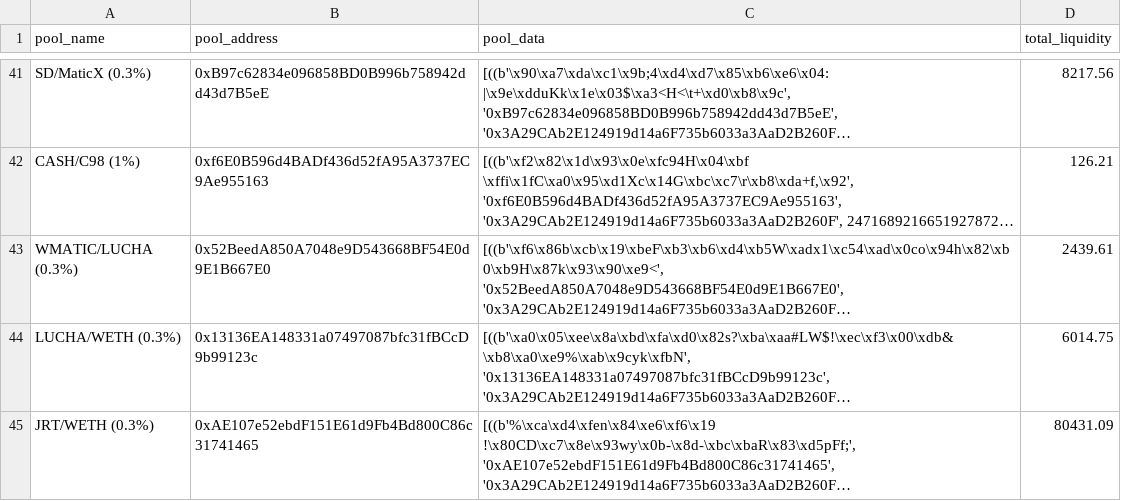
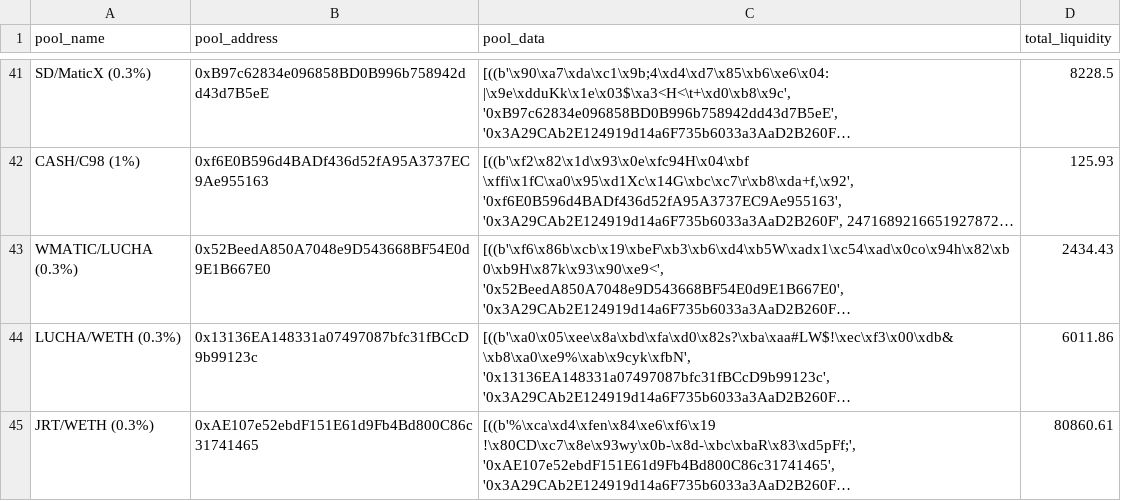
Before and after one commit to ALMIGHTYABE/Retro-Data, a CSV file: data/pool_data.csv, drawn as a sheet; only a part is shown, gaps mark what is left out; long unchanged cells end in …; the diff covers the shown part only; the diff names each change by its address in the sheet, - before the commit and + after, or states it on an @@ line.

```diff
--- a/data/pool_data.csv
+++ b/data/pool_data.csv
-D41 (total_liquidity): 8217.56
+D41 (total_liquidity): 8228.5
-D42 (total_liquidity): 126.21
+D42 (total_liquidity): 125.93
-D43 (total_liquidity): 2439.61
+D43 (total_liquidity): 2434.43
-D44 (total_liquidity): 6014.75
+D44 (total_liquidity): 6011.86
-D45 (total_liquidity): 80431.09
+D45 (total_liquidity): 80860.61
```
Also changed, not shown: 68 edited cells elsewhere in this file, 1 other file.
